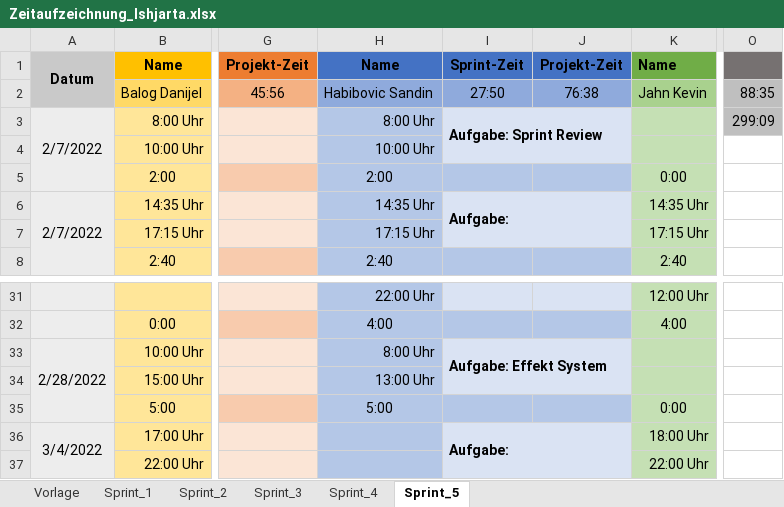
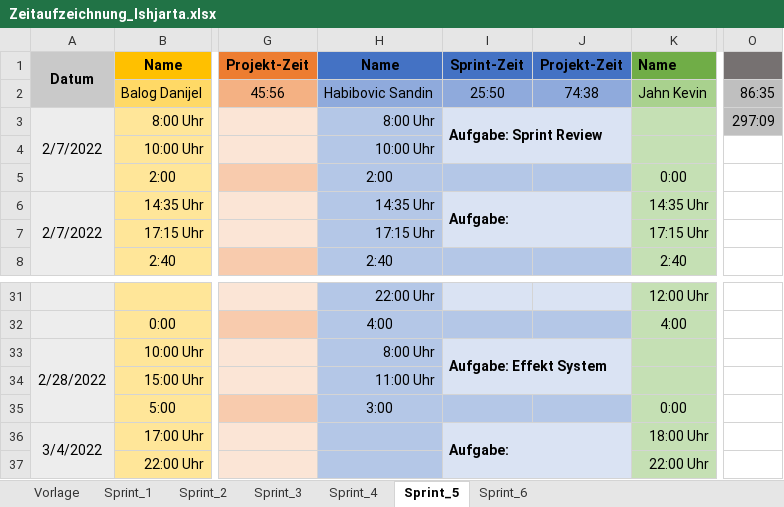
Before and after one commit to FragonGamer/ishjarta, an Excel workbook: Zeitaufzeichnung_Ishjarta.xlsx, sheet Sprint_5, drawn as a sheet; only a part is shown, gaps mark what is left out; values as stored, in another font and other column widths than the file's, no borders; the diff names each change by its address in the sheet, - before the commit and + after, or states it on an @@ line.

```diff
--- a/Zeitaufzeichnung_Ishjarta.xlsx (sheet Sprint_5)
+++ b/Zeitaufzeichnung_Ishjarta.xlsx (sheet Sprint_5)
+sheet tab: Sprint_6
-I2: 27:50
+I2: 25:50
-J2: 76:38
+J2: 74:38
-O2: 88:35
+O2: 86:35
-O3: 299:09
+O3: 297:09
-H34: 13:00 Uhr
+H34: 11:00 Uhr
-H35: 5:00
+H35: 3:00
```
Also changed, not shown: sheet Vorlage, formulas that keep their value, 32 other files.
